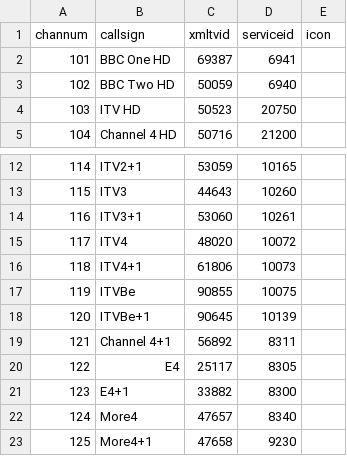
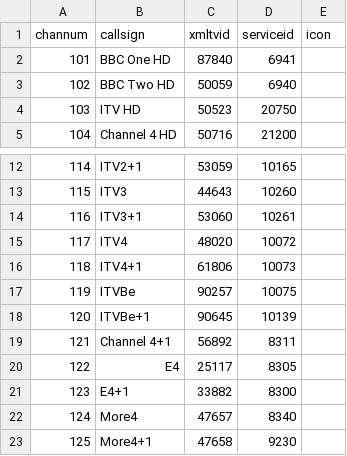
Before and after one commit to ta264/mythtv_channel_manager, a CSV file: contrib/freesat.csv, drawn as a sheet; only a part is shown, gaps mark what is left out.

Commit message:
Fix sd ids

```diff
--- a/contrib/freesat.csv
+++ b/contrib/freesat.csv
@@ -1,3 +1,3 @@
 channum,callsign,xmltvid,serviceid,icon
-101,BBC One HD,69387,6941,
+101,BBC One HD,87840,6941,
 102,BBC Two HD,50059,6940,
@@ -16,3 +16,3 @@ channum,callsign,xmltvid,serviceid,icon
 118,ITV4+1,61806,10073,
-119,ITVBe,90855,10075,
+119,ITVBe,90257,10075,
 120,ITVBe+1,90645,10139,
```
